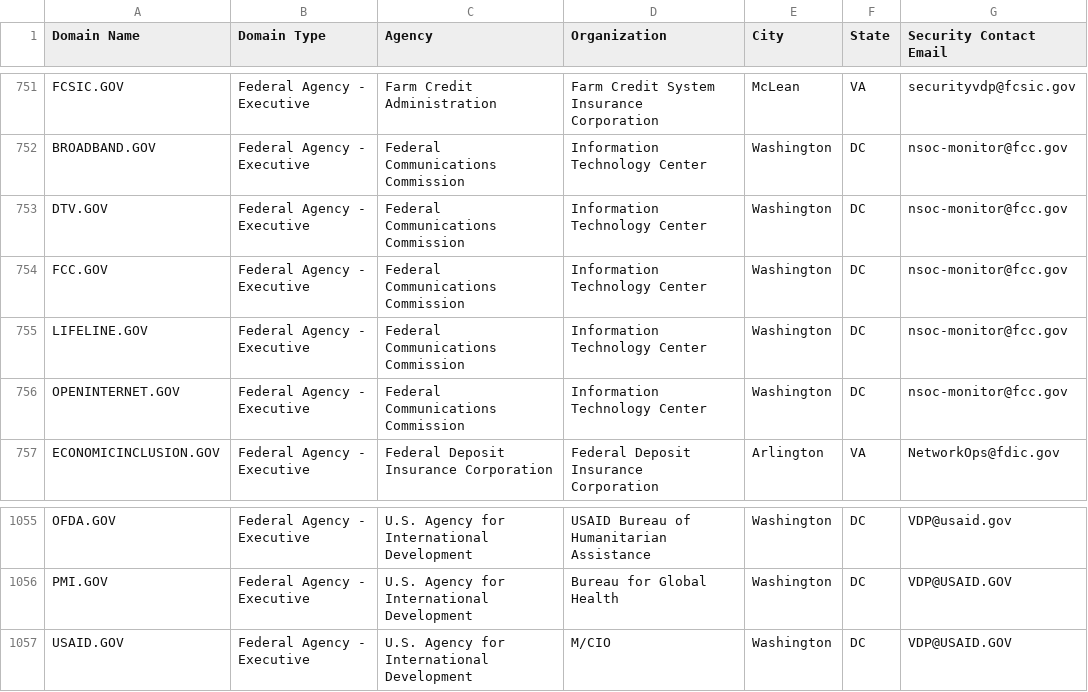
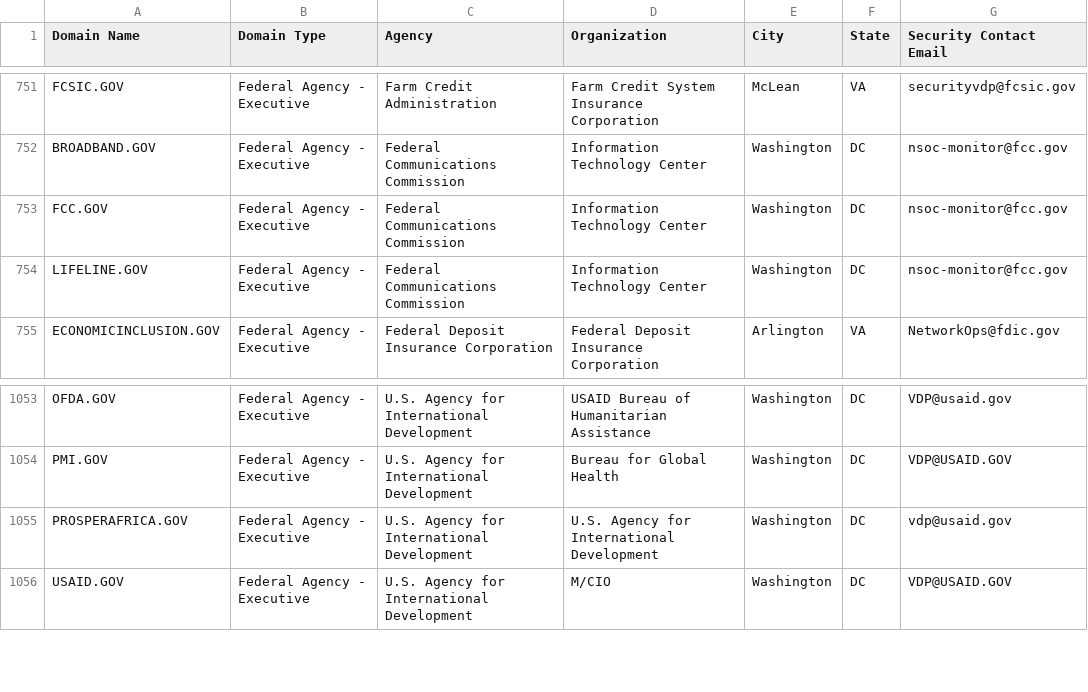
Before and after one commit to cisagov/dotgov-data, a CSV file: current-federal.csv, drawn as a sheet; only a part is shown, gaps mark what is left out.

```diff
--- a/current-federal.csv
+++ b/current-federal.csv
@@ -752,6 +752,4 @@ FCSIC.GOV,Federal Agency - Executive,Farm Credit Administration,Farm Credit Syst
 BROADBAND.GOV,Federal Agency - Executive,Federal Communications Commission,Information Technology Center,Washington,DC,nsoc-monitor@fcc.gov
-DTV.GOV,Federal Agency - Executive,Federal Communications Commission,Information Technology Center,Washington,DC,nsoc-monitor@fcc.gov
 FCC.GOV,Federal Agency - Executive,Federal Communications Commission,Information Technology Center,Washington,DC,nsoc-monitor@fcc.gov
 LIFELINE.GOV,Federal Agency - Executive,Federal Communications Commission,Information Technology Center,Washington,DC,nsoc-monitor@fcc.gov
-OPENINTERNET.GOV,Federal Agency - Executive,Federal Communications Commission,Information Technology Center,Washington,DC,nsoc-monitor@fcc.gov
 ECONOMICINCLUSION.GOV,Federal Agency - Executive,Federal Deposit Insurance Corporation,Federal Deposit Insurance Corporation,Arlington,VA,NetworkOps@fdic.gov
@@ -1056,2 +1054,3 @@ OFDA.GOV,Federal Agency - Executive,U.S. Agency for International Development,US
 PMI.GOV,Federal Agency - Executive,U.S. Agency for International Development,Bureau for Global Health,Washington,DC,VDP@USAID.GOV
+PROSPERAFRICA.GOV,Federal Agency - Executive,U.S. Agency for International Development,U.S. Agency for International Development,Washington,DC,vdp@usaid.gov
 USAID.GOV,Federal Agency - Executive,U.S. Agency for International Development,M/CIO,Washington,DC,VDP@USAID.GOV
```
Also changed, not shown: current-full.csv.
